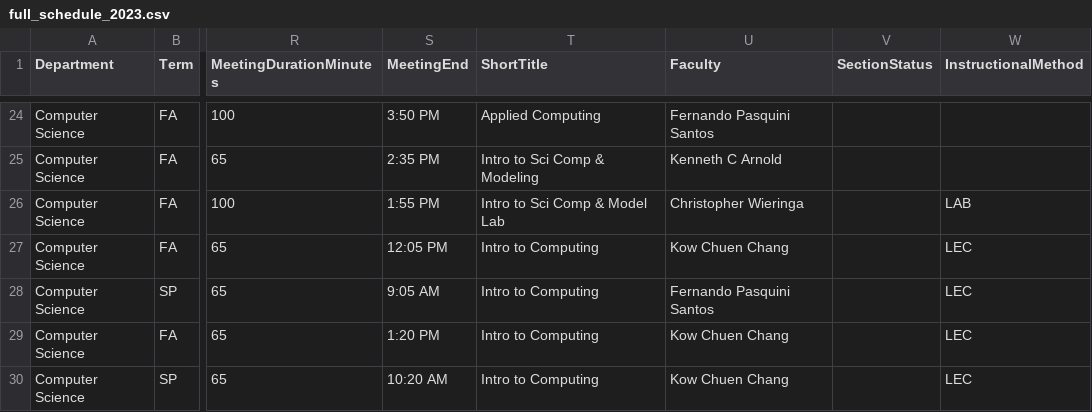
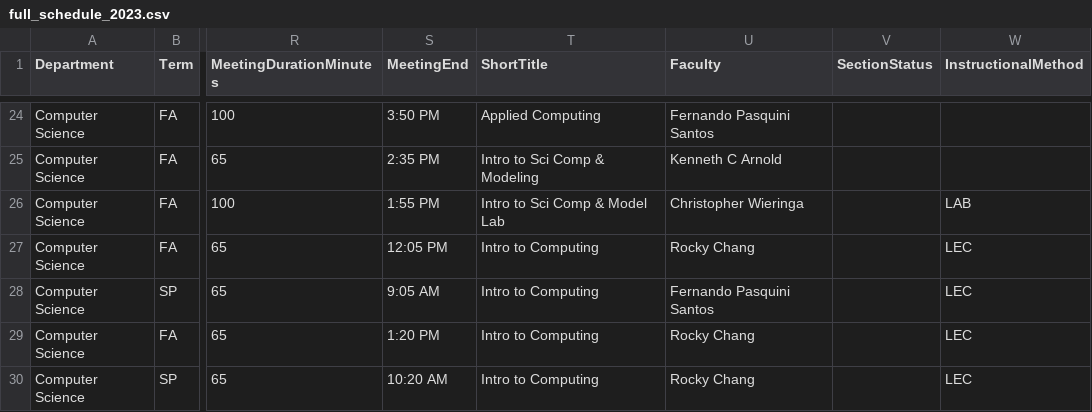
Before and after one commit to kvlinden/kvlinden.github.io, a CSV file: data/full_schedule_2023.csv, drawn as a sheet; only a part is shown, gaps mark what is left out; the diff covers the shown part only; the diff names each change by its address in the sheet, - before the commit and + after, or states it on an @@ line.

Commit message:
changed rocky's name

```diff
--- a/data/full_schedule_2023.csv
+++ b/data/full_schedule_2023.csv
-U27 (Faculty): Kow Chuen Chang
+U27 (Faculty): Rocky Chang
-U29:U30 (Faculty): Kow Chuen Chang
+U29:U30 (Faculty): Rocky Chang
```
Also changed, not shown: 2 added rows, 2 removed rows and 12 edited cells elsewhere in this file.
